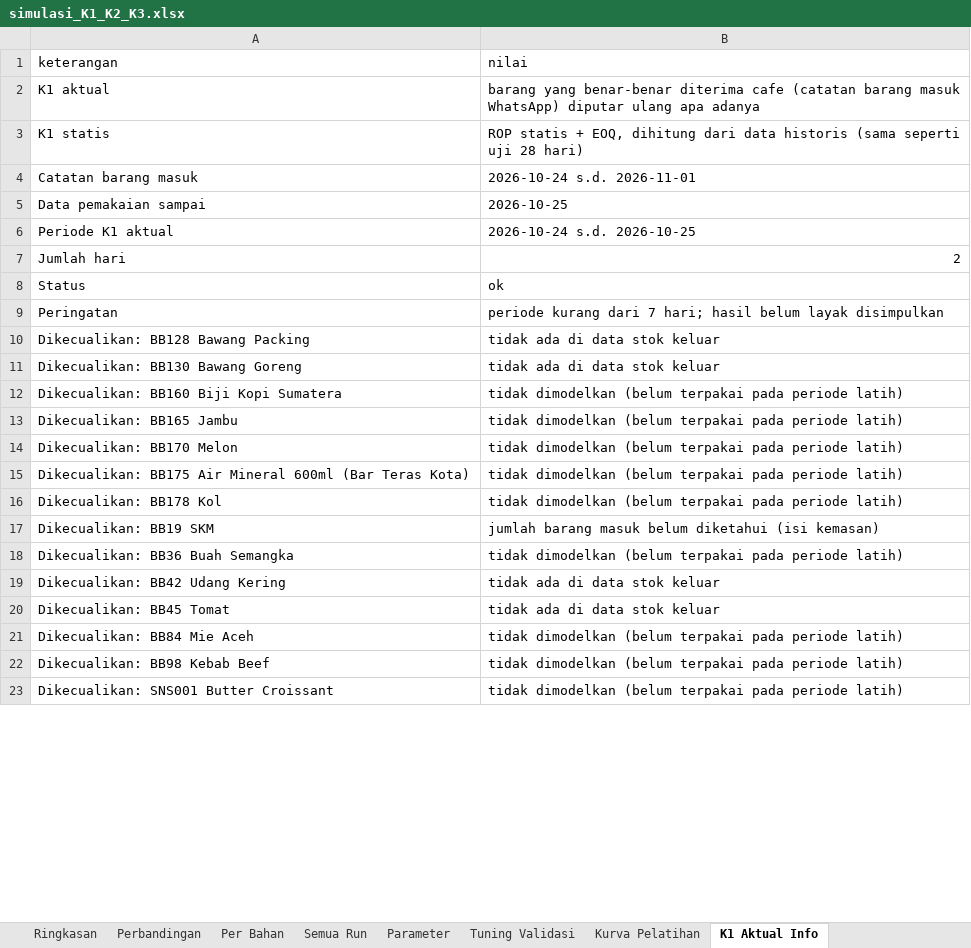
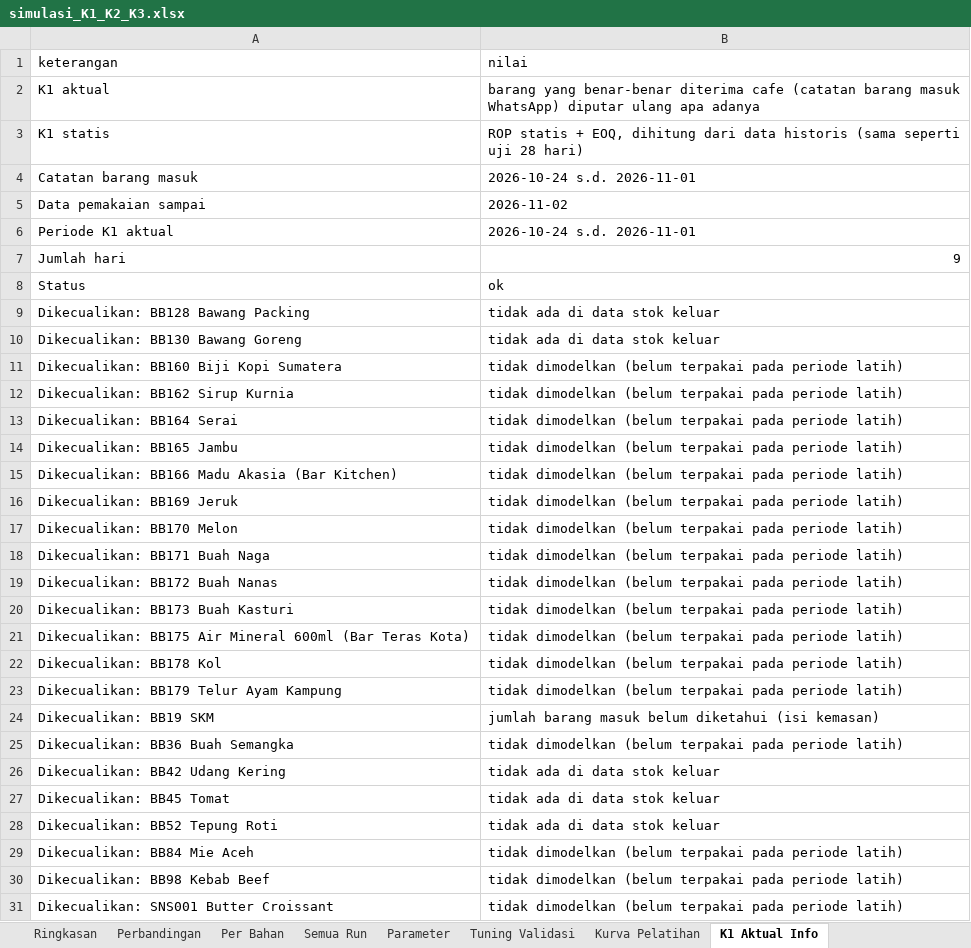
Before and after one commit to Vinslol1/SkripsiLafabrica, an Excel workbook: laporan/simulasi_K1_K2_K3.xlsx, sheet K1 Aktual Info, drawn as a sheet; only a part is shown; values as stored, in another font and other column widths than the file's, no borders; removed rows and columns are numbered as before the commit, all else as after; the diff covers the shown part only; the diff names each change by its address in the sheet, - before the commit and + after, or states it on an @@ line.

```diff
--- a/laporan/simulasi_K1_K2_K3.xlsx (sheet K1 Aktual Info)
+++ b/laporan/simulasi_K1_K2_K3.xlsx (sheet K1 Aktual Info)
-B5 (nilai): 2026-10-25
+B5 (nilai): 2026-11-02
-B6 (nilai): 2026-10-24 s.d. 2026-10-25
+B6 (nilai): 2026-10-24 s.d. 2026-11-01
-B7 (nilai): 2
+B7 (nilai): 9
-row 9: Peringatan | periode kurang dari 7 hari; hasil belum layak disimpulkan
+row 12: Dikecualikan: BB162 Sirup Kurnia | tidak dimodelkan (belum terpakai pada periode latih)
+row 13: Dikecualikan: BB164 Serai | tidak dimodelkan (belum terpakai pada periode latih)
+row 15: Dikecualikan: BB166 Madu Akasia (Bar Kitchen) | tidak dimodelkan (belum terpakai pada periode latih)
+row 16: Dikecualikan: BB169 Jeruk | tidak dimodelkan (belum terpakai pada periode latih)
+row 18: Dikecualikan: BB171 Buah Naga | tidak dimodelkan (belum terpakai pada periode latih)
+row 19: Dikecualikan: BB172 Buah Nanas | tidak dimodelkan (belum terpakai pada periode latih)
+row 20: Dikecualikan: BB173 Buah Kasturi | tidak dimodelkan (belum terpakai pada periode latih)
+row 23: Dikecualikan: BB179 Telur Ayam Kampung | tidak dimodelkan (belum terpakai pada periode latih)
+row 28: Dikecualikan: BB52 Tepung Roti | tidak ada di data stok keluar
```
Also changed, not shown: 1 edited cell elsewhere in this sheet, sheet Semua Run, sheet K1 Aktual Semua Run, sheet K1 Aktual Per Bahan, sheet Per Bahan, sheet K1 Aktual Barang Masuk, sheet K1 Aktual Ringkasan, 6 more sheets, Template_Data_Master_PrediStok.xlsx, data_awal/Stok_Keluar_Harian_Bahan_Baku.xlsx, 15 other files.
